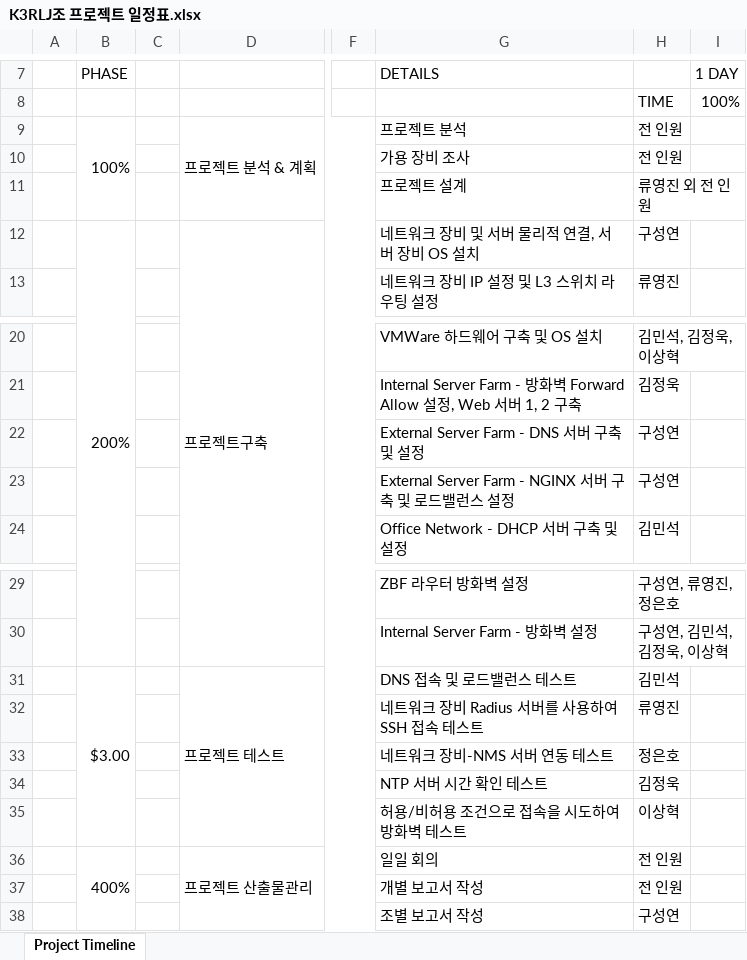
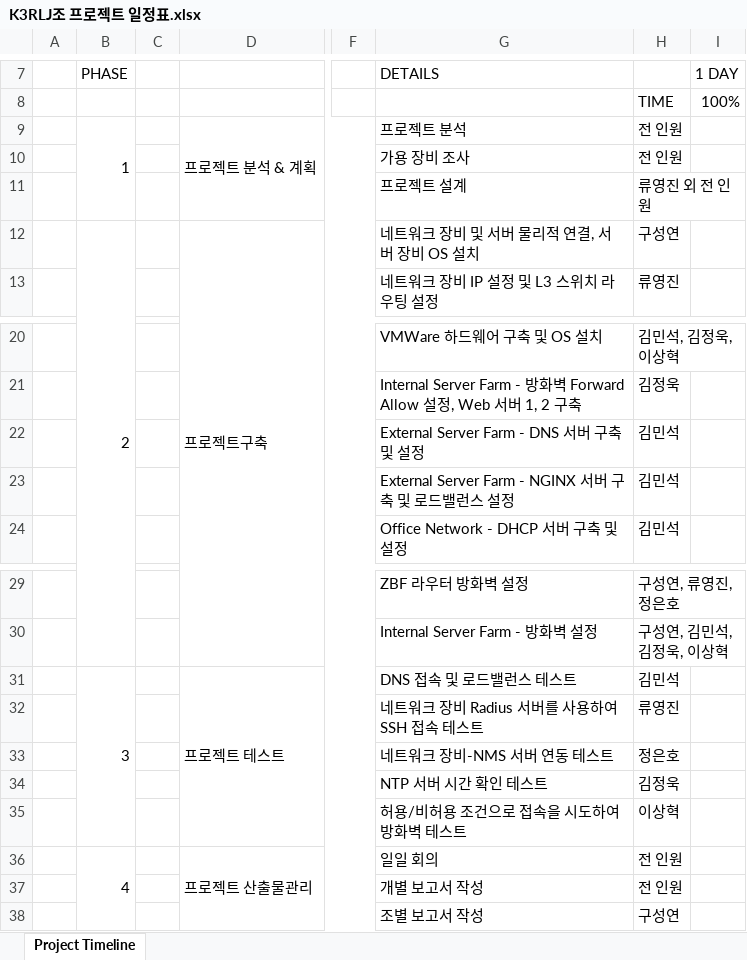
Before and after one commit to K3RLJ/it_project, an Excel workbook: K3RLJ조 프로젝트 일정표.xlsx, sheet Project Timeline, drawn as a sheet; only a part is shown, gaps mark what is left out; values as stored, in another font and other column widths than the file's, no cell formats; the diff names each change by its address in the sheet, - before the commit and + after, or states it on an @@ line.

```diff
--- a/K3RLJ조 프로젝트 일정표.xlsx (sheet Project Timeline)
+++ b/K3RLJ조 프로젝트 일정표.xlsx (sheet Project Timeline)
-B9: 100%
+B9: 1
-B12: 200%
+B12: 2
-H22:H23: 구성연
+H22:H23: 김민석
-B31: $3.00
+B31: 3
-B36: 400%
+B36: 4
```
Also changed, not shown: cell formats, 6 other files.
